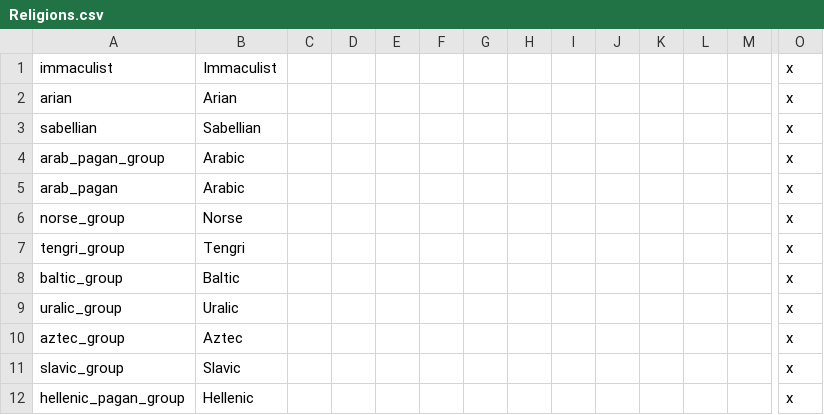
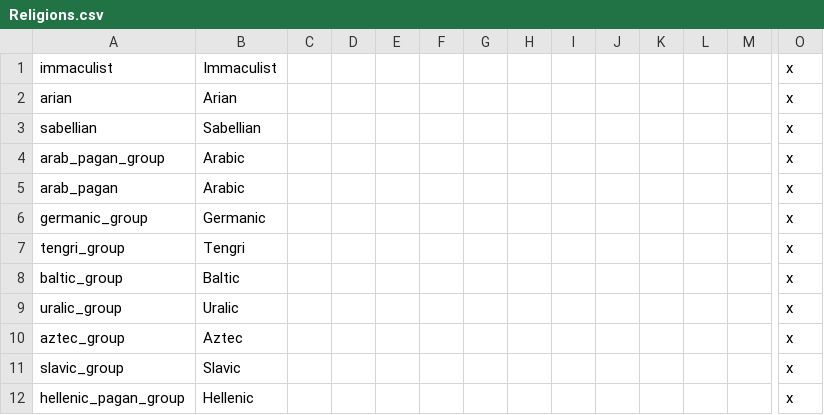
Before and after one commit to darkgamma/erebos-mod, a CSV file: localisation/Religions.csv, drawn as a sheet; only a part is shown, gaps mark what is left out; removed rows and columns are numbered as before the commit, all else as after; rows hold the shown columns only; the diff names each change by its address in the sheet, - before the commit and + after, or states it on an @@ line.

```diff
--- a/localisation/Religions.csv
+++ b/localisation/Religions.csv
-row 6: norse_group | Norse |  |  |  |  |  |  |  |  |  |  |  | x
+row 6: germanic_group | Germanic |  |  |  |  |  |  |  |  |  |  |  | x
```
